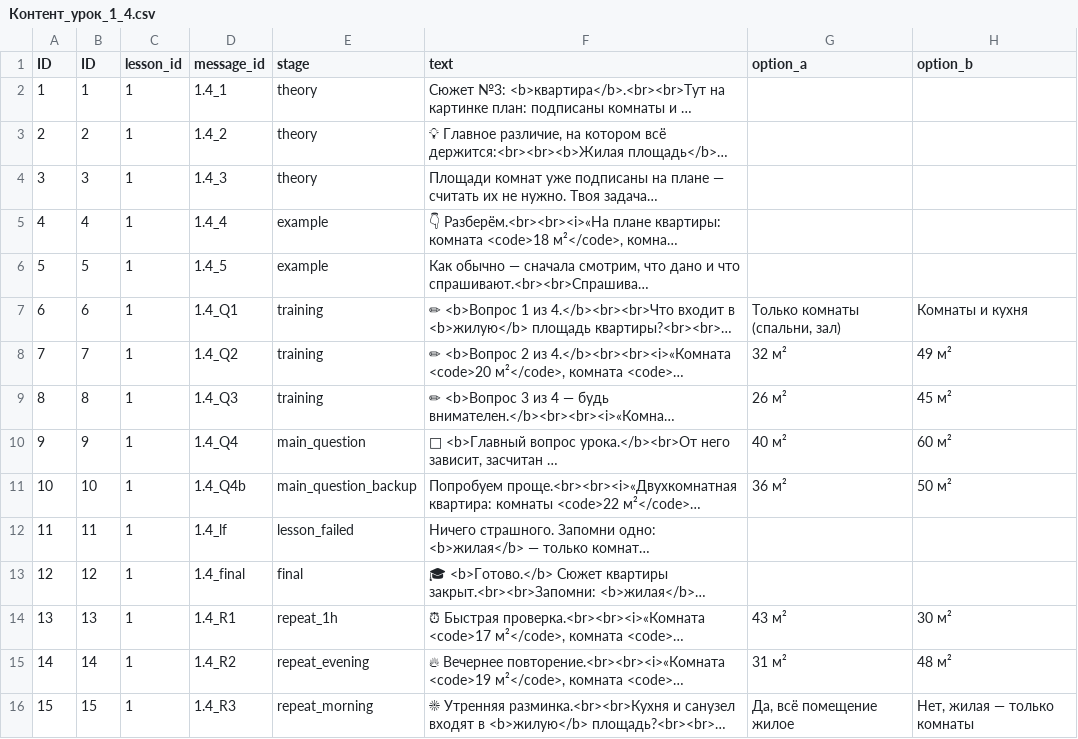
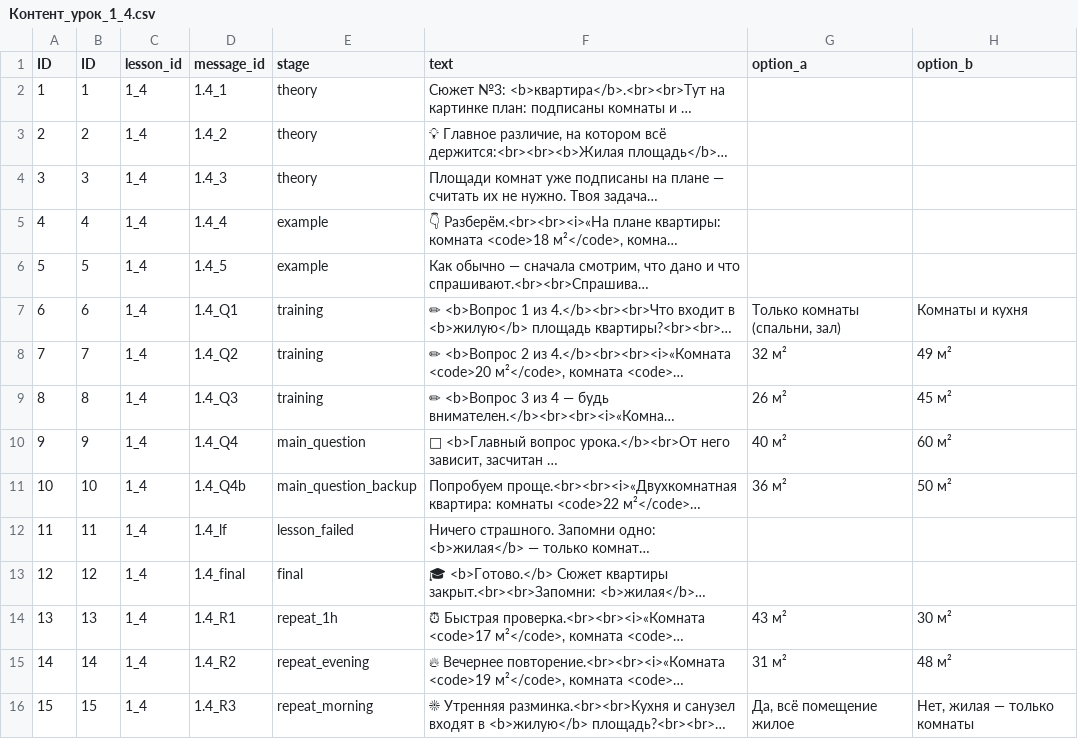
Before and after one commit to webkivi/oge-math-project, a CSV file: content/Контент_урок_1_4.csv, drawn as a sheet; only a part is shown; long unchanged cells end in …; the diff names each change by its address in the sheet, - before the commit and + after, or states it on an @@ line.

```diff
--- a/content/Контент_урок_1_4.csv
+++ b/content/Контент_урок_1_4.csv
-C2:C16 (lesson_id): 1
+C2:C16 (lesson_id): 1_4
```
Also changed, not shown: content/Контент_урок_1_1.csv, content/Контент_урок_1_2.csv, 8 other files.
